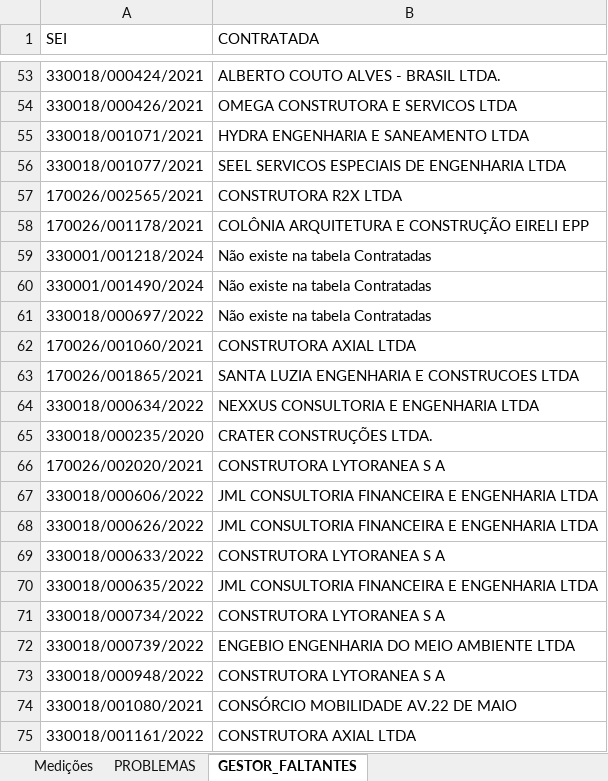
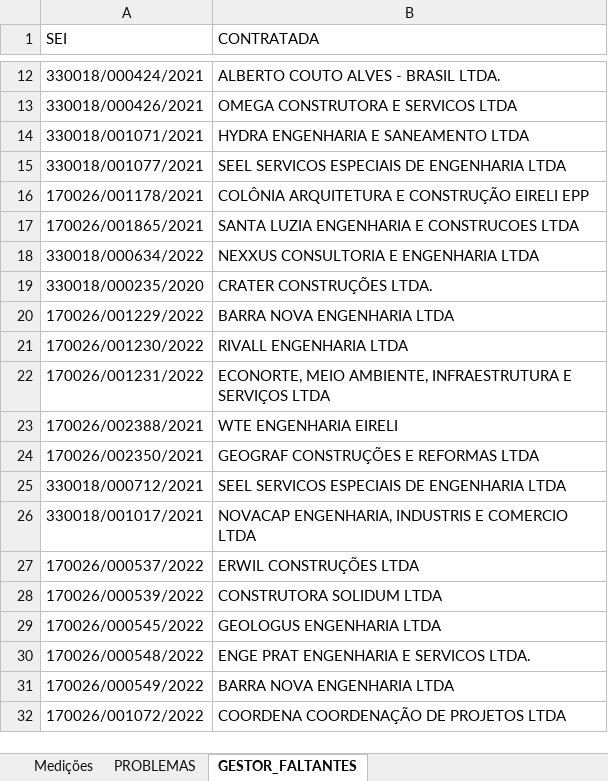
Before and after one commit to flavioalmeidamatos/MEDICOES, an Excel workbook: MEDIÇÕES_CONSOLIDADO.xlsx, sheet GESTOR_FALTANTES, drawn as a sheet; only a part is shown, gaps mark what is left out; the shorter side is filled out with more unchanged rows; values as stored, in another font and other column widths than the file's, no borders; the diff covers the shown part only; the diff names each change by its address in the sheet, - before the commit and + after, or states it on an @@ line.

```diff
--- a/MEDIÇÕES_CONSOLIDADO.xlsx (sheet GESTOR_FALTANTES)
+++ b/MEDIÇÕES_CONSOLIDADO.xlsx (sheet GESTOR_FALTANTES)
-row 57: 170026/002565/2021 | CONSTRUTORA R2X LTDA
-row 59: 330001/001218/2024 | Não existe na tabela Contratadas
-row 60: 330001/001490/2024 | Não existe na tabela Contratadas
-row 61: 330018/000697/2022 | Não existe na tabela Contratadas
-row 62: 170026/001060/2021 | CONSTRUTORA AXIAL LTDA
-row 66: 170026/002020/2021 | CONSTRUTORA LYTORANEA S A
-row 67: 330018/000606/2022 | JML CONSULTORIA FINANCEIRA E ENGENHARIA LTDA
-row 68: 330018/000626/2022 | JML CONSULTORIA FINANCEIRA E ENGENHARIA LTDA
-row 69: 330018/000633/2022 | CONSTRUTORA LYTORANEA S A
-row 70: 330018/000635/2022 | JML CONSULTORIA FINANCEIRA E ENGENHARIA LTDA
-row 71: 330018/000734/2022 | CONSTRUTORA LYTORANEA S A
-row 72: 330018/000739/2022 | ENGEBIO ENGENHARIA DO MEIO AMBIENTE LTDA
-row 73: 330018/000948/2022 | CONSTRUTORA LYTORANEA S A
-row 74: 330018/001080/2021 | CONSÓRCIO MOBILIDADE AV.22 DE MAIO
-row 75: 330018/001161/2022 | CONSTRUTORA AXIAL LTDA
```
Also changed, not shown: 183 removed rows elsewhere in this sheet, sheet PROBLEMAS, sheet Medições, ANALITICA.xlsx, BASE.xlsx, 2 other files.
